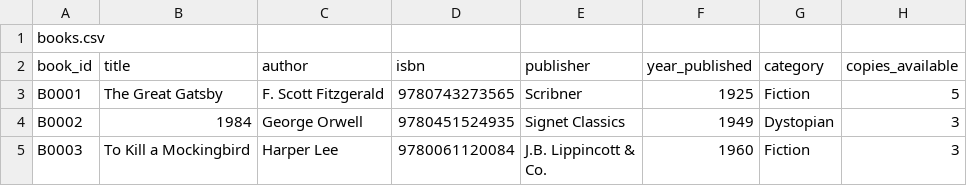
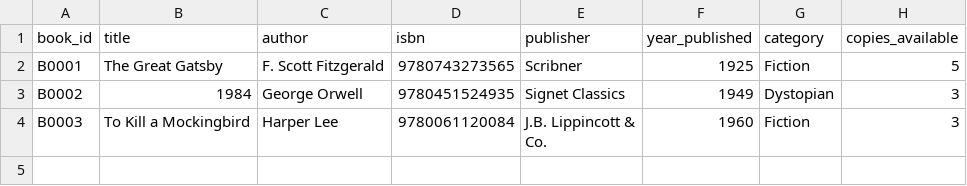
Before and after one commit to laurens1ss/dbp, a CSV file: books.csv, drawn as a sheet.

Commit message:
Update books.csv

```diff
--- a/books.csv
+++ b/books.csv
@@ -1,2 +1 @@
-books.csv
 "book_id","title","author","isbn","publisher","year_published","category","copies_available"
```
